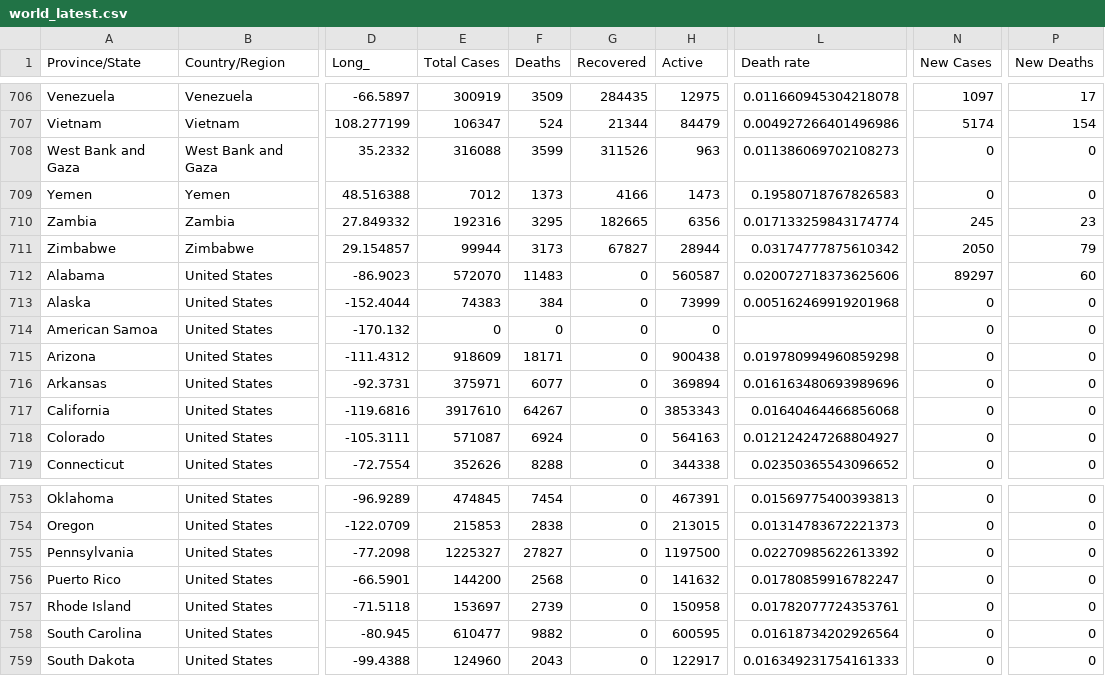
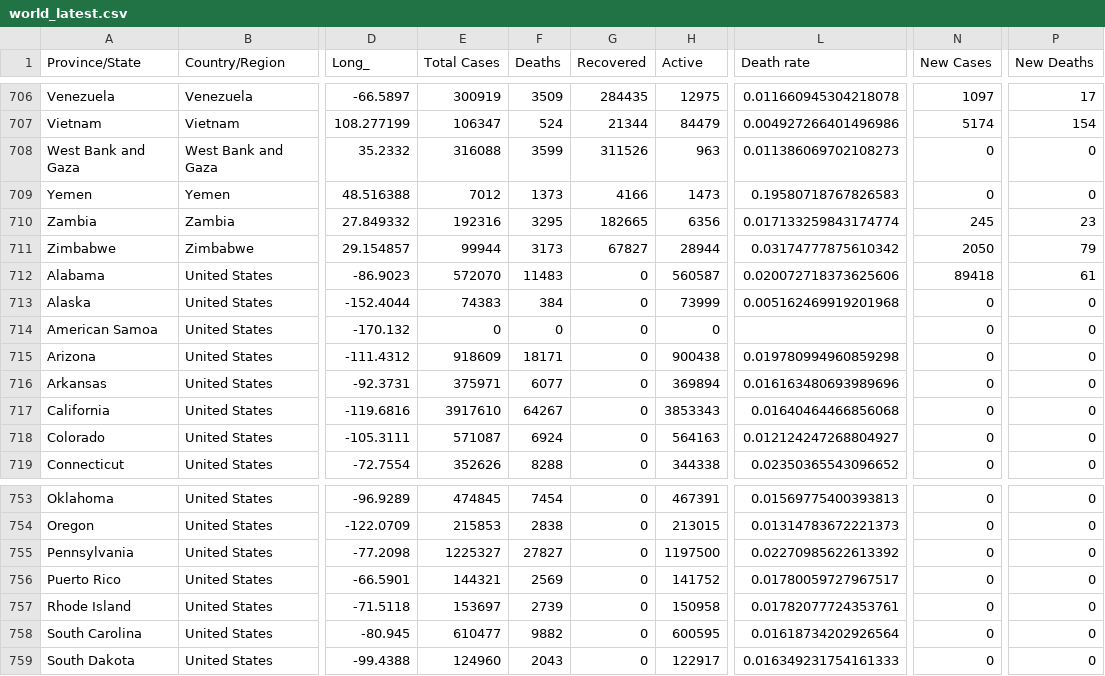
Before and after one commit to nitinai/coronavirus_dash, a CSV file: data/world_latest.csv, drawn as a sheet; only a part is shown, gaps mark what is left out; the diff names each change by its address in the sheet, - before the commit and + after, or states it on an @@ line.

```diff
--- a/data/world_latest.csv
+++ b/data/world_latest.csv
-N712 (New Cases): 89297
+N712 (New Cases): 89418
-P712 (New Deaths): 60
+P712 (New Deaths): 61
-E756 (Total Cases): 144200
+E756 (Total Cases): 144321
-F756 (Deaths): 2568
+F756 (Deaths): 2569
-H756 (Active): 141632
+H756 (Active): 141752
-L756 (Death rate): 0.01780859916782247
+L756 (Death rate): 0.01780059727967517
```
Also changed, not shown: data/confirmed_global.csv, data/deaths_global.csv, 2 other files.
